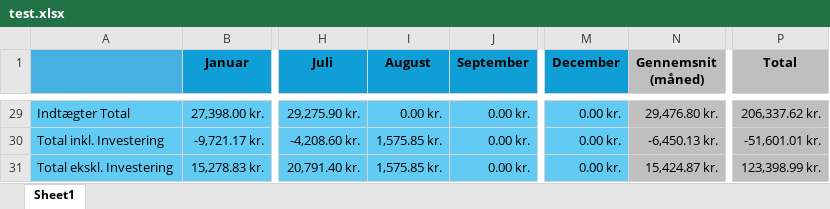
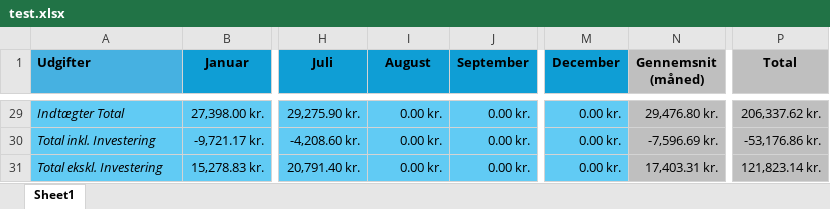
Before and after one commit to TAULO/budgetpipe, an Excel workbook: data/test.xlsx, sheet Sheet1, drawn as a sheet; only a part is shown, gaps mark what is left out; values as stored, in another font and other column widths than the file's, no borders; the diff covers the shown part only; the diff names each change by its address in the sheet, - before the commit and + after, or states it on an @@ line.

```diff
--- a/data/test.xlsx (sheet Sheet1)
+++ b/data/test.xlsx (sheet Sheet1)
-A1: (empty)
+A1: Udgifter
-A29:A31 italic: off
+A29:A31 italic: on
-I30:I31 (August): 1,575.85 kr.
+I30:I31 (August): 0.00 kr.
-N30 (Gennemsnit (måned)): -6,450.13 kr.
+N30 (Gennemsnit (måned)): -7,596.69 kr.
-P30 (Total): -51,601.01 kr.
+P30 (Total): -53,176.86 kr.
-N31 (Gennemsnit (måned)): 15,424.87 kr.
+N31 (Gennemsnit (måned)): 17,403.31 kr.
-P31 (Total): 123,398.99 kr.
+P31 (Total): 121,823.14 kr.
```
Also changed, not shown: 21 edited cells and cell formats elsewhere in this sheet, 3 other files.
